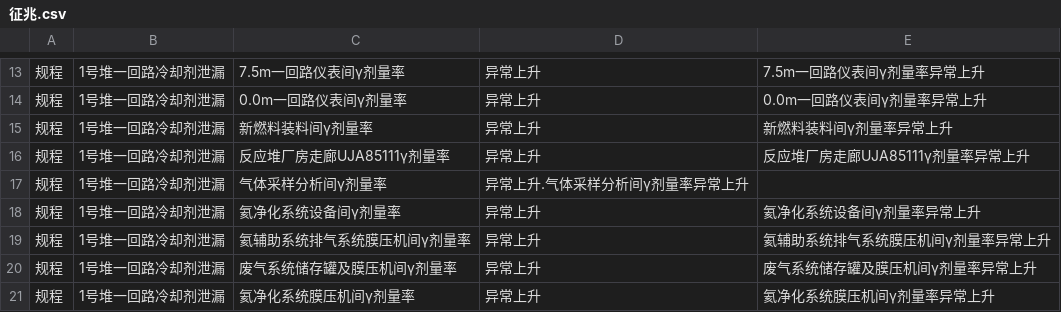
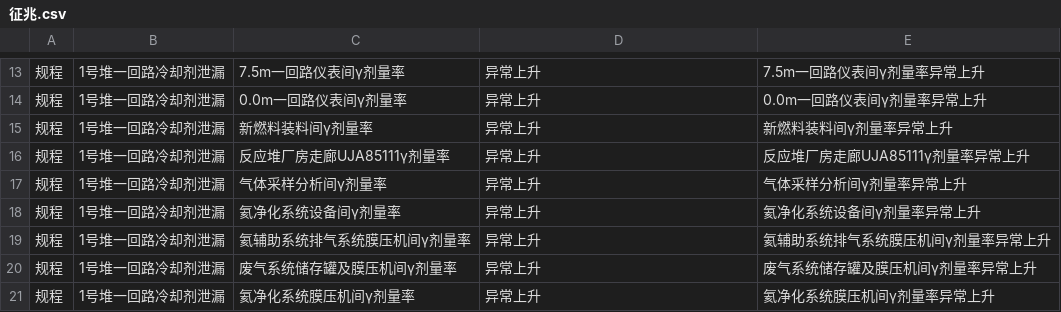
Before and after one commit to Ben-Learner/kgdata, a CSV file: 征兆.csv, drawn as a sheet; only a part is shown, gaps mark what is left out.

Commit message:
Update 征兆.csv

```diff
--- a/征兆.csv
+++ b/征兆.csv
@@ -16,3 +16,3 @@
 规程,1号堆一回路冷却剂泄漏,反应堆厂房走廊UJA85111γ剂量率,异常上升,反应堆厂房走廊UJA85111γ剂量率异常上升
-规程,1号堆一回路冷却剂泄漏,气体采样分析间γ剂量率,异常上升.气体采样分析间γ剂量率异常上升
+规程,1号堆一回路冷却剂泄漏,气体采样分析间γ剂量率,异常上升,气体采样分析间γ剂量率异常上升
 规程,1号堆一回路冷却剂泄漏,氦净化系统设备间γ剂量率,异常上升,氦净化系统设备间γ剂量率异常上升
```
